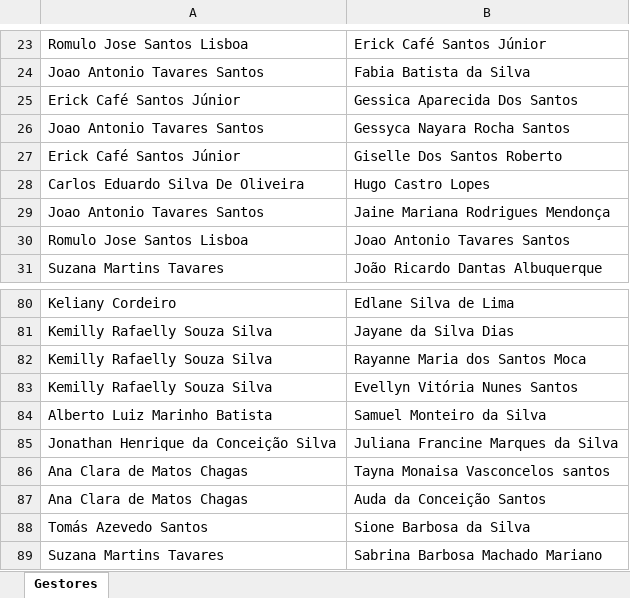
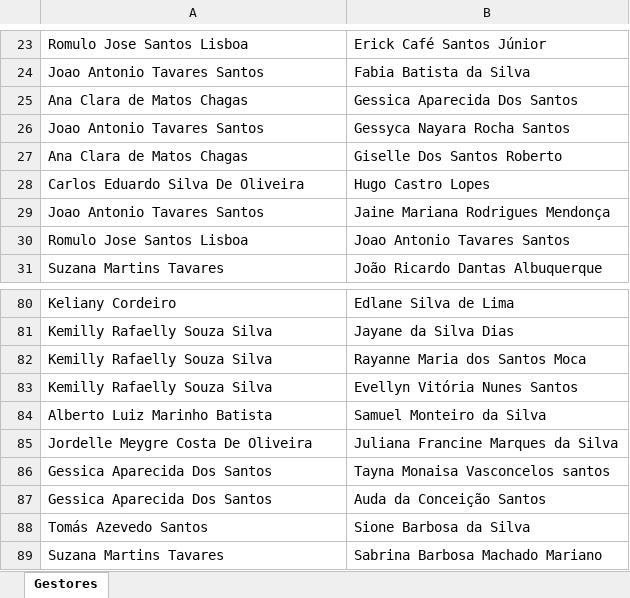
Before and after one commit to alcinadadosti-worspace/relatorioDehours, an Excel workbook: public/Saldos_por_Gestor_Ajustado.xlsx, sheet Gestores, drawn as a sheet; only a part is shown, gaps mark what is left out; values as stored, in another font and other column widths than the file's, no borders; the diff covers the shown part only; the diff names each change by its address in the sheet, - before the commit and + after, or states it on an @@ line.

```diff
--- a/public/Saldos_por_Gestor_Ajustado.xlsx (sheet Gestores)
+++ b/public/Saldos_por_Gestor_Ajustado.xlsx (sheet Gestores)
-A25: Erick Café Santos Júnior
+A25: Ana Clara de Matos Chagas
-A27: Erick Café Santos Júnior
+A27: Ana Clara de Matos Chagas
-A85: Jonathan Henrique da Conceição Silva
+A85: Jordelle Meygre Costa De Oliveira
-A86:A87: Ana Clara de Matos Chagas
+A86:A87: Gessica Aparecida Dos Santos
```
Also changed, not shown: 26 edited cells elsewhere in this sheet, 1 other file.
